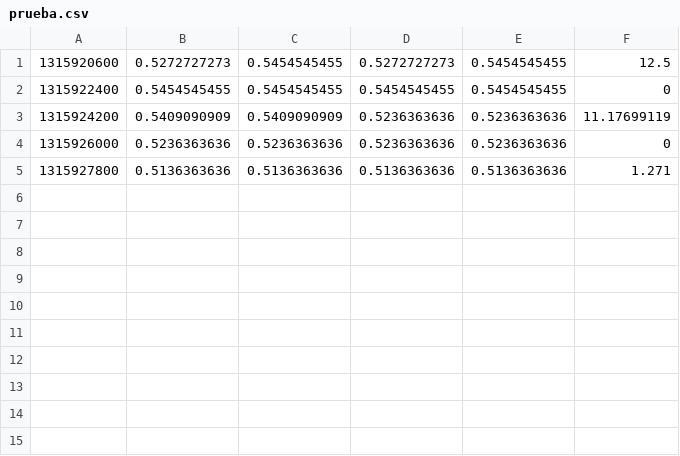
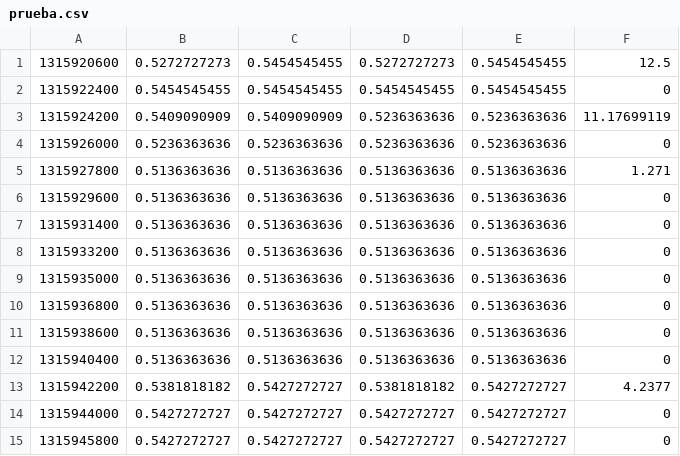
Before and after one commit to jgm88/CerdosMachine, a CSV file: data/prueba.csv, drawn as a sheet; the diff names each change by its address in the sheet, - before the commit and + after, or states it on an @@ line.

```diff
--- a/data/prueba.csv
+++ b/data/prueba.csv
+row 6: 1315929600 | 0.5136363636 | 0.5136363636 | 0.5136363636 | 0.5136363636 | 0
+row 7: 1315931400 | 0.5136363636 | 0.5136363636 | 0.5136363636 | 0.5136363636 | 0
+row 8: 1315933200 | 0.5136363636 | 0.5136363636 | 0.5136363636 | 0.5136363636 | 0
+row 9: 1315935000 | 0.5136363636 | 0.5136363636 | 0.5136363636 | 0.5136363636 | 0
+row 10: 1315936800 | 0.5136363636 | 0.5136363636 | 0.5136363636 | 0.5136363636 | 0
+row 11: 1315938600 | 0.5136363636 | 0.5136363636 | 0.5136363636 | 0.5136363636 | 0
+row 12: 1315940400 | 0.5136363636 | 0.5136363636 | 0.5136363636 | 0.5136363636 | 0
+row 13: 1315942200 | 0.5381818182 | 0.5427272727 | 0.5381818182 | 0.5427272727 | 4.2377
+row 14: 1315944000 | 0.5427272727 | 0.5427272727 | 0.5427272727 | 0.5427272727 | 0
+row 15: 1315945800 | 0.5427272727 | 0.5427272727 | 0.5427272727 | 0.5427272727 | 0
```
Also changed, not shown: 7 other files.
